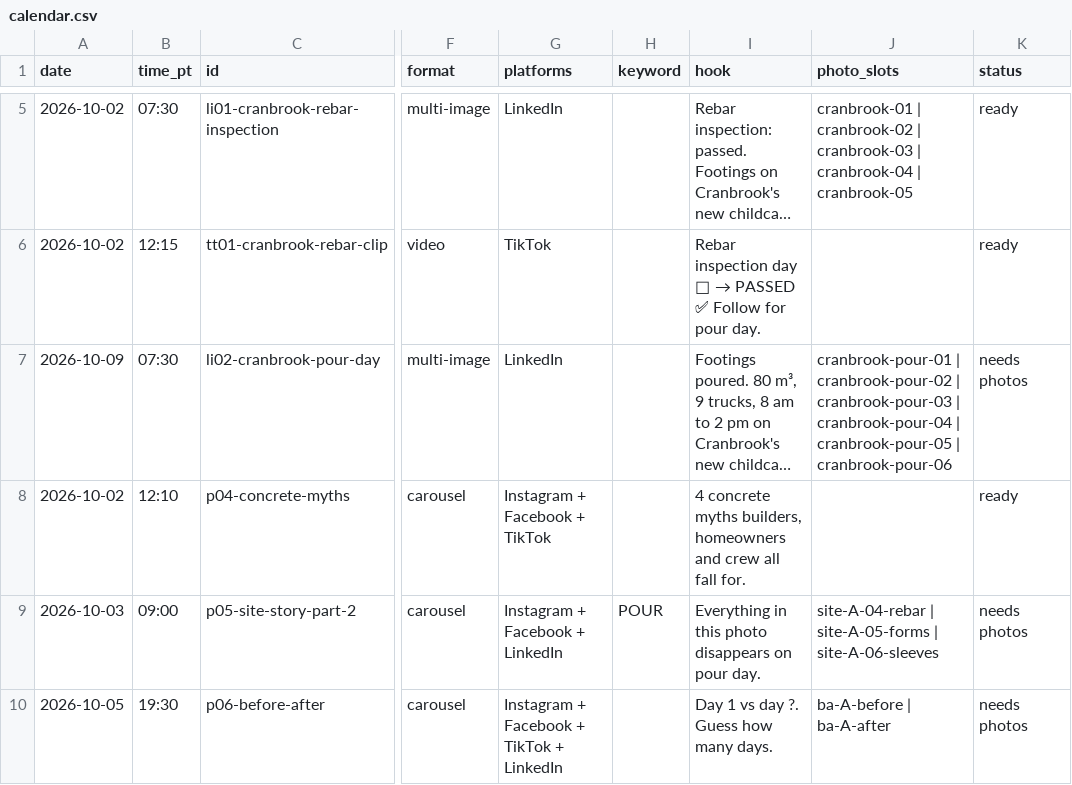
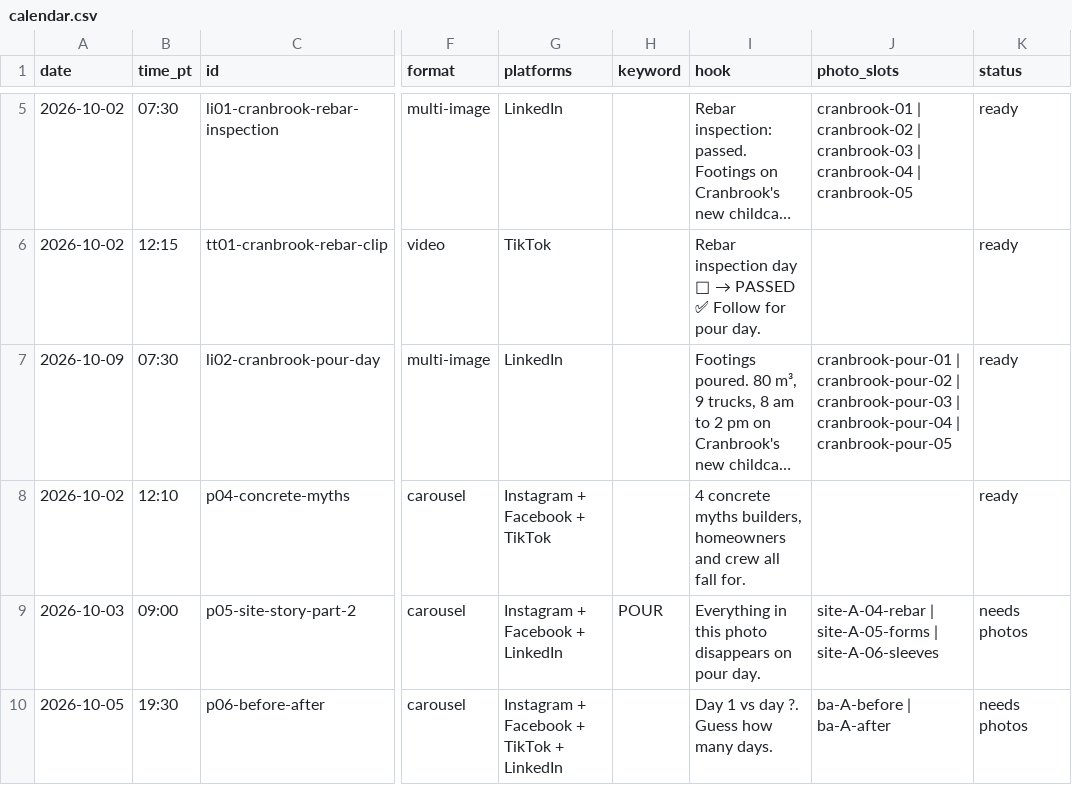
Before and after one commit to laala0/B-F-OS, a CSV file: social/clients/baf/calendar.csv, drawn as a sheet; only a part is shown, gaps mark what is left out; long unchanged cells end in …; the diff names each change by its address in the sheet, - before the commit and + after, or states it on an @@ line.

```diff
--- a/social/clients/baf/calendar.csv
+++ b/social/clients/baf/calendar.csv
-J7 (photo_slots): …| cranbrook-pour-05 | cranbrook-pour-06
+J7 (photo_slots): …| cranbrook-pour-05
-K7 (status): needs photos
+K7 (status): ready
```
Also changed, not shown: 4 other files.
